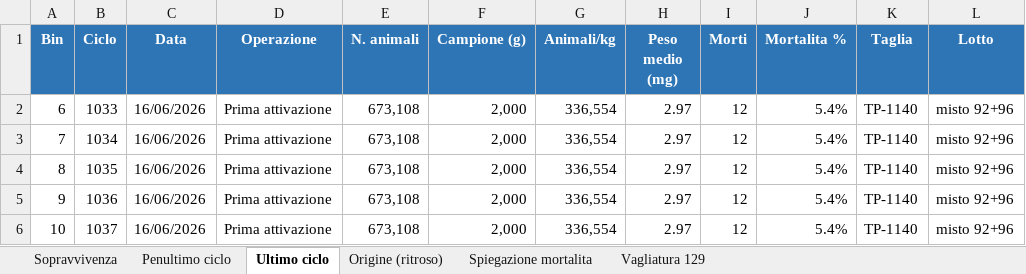
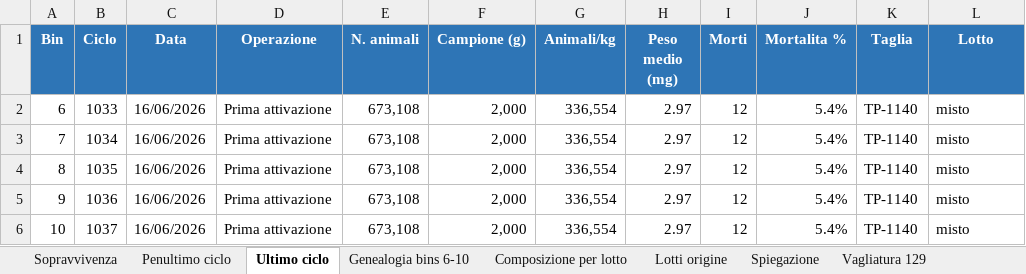
Before and after one commit to lagogl/FlupsyMarzo26, an Excel workbook: exports/Bins_CaPisani_6-10_ciclo_penultimo-ultimo.xlsx, sheet Ultimo ciclo, drawn as a sheet; values as stored, in another font and other column widths than the file's, no borders; the diff names each change by its address in the sheet, - before the commit and + after, or states it on an @@ line.

```diff
--- a/exports/Bins_CaPisani_6-10_ciclo_penultimo-ultimo.xlsx (sheet Ultimo ciclo)
+++ b/exports/Bins_CaPisani_6-10_ciclo_penultimo-ultimo.xlsx (sheet Ultimo ciclo)
-sheet tab: Origine (ritroso)
+sheet tab: Genealogia bins 6-10
-sheet tab: Spiegazione mortalita
+sheet tab: Composizione per lotto
+sheet tab: Lotti origine
+sheet tab: Spiegazione
-L2:L6 (Lotto): misto 92+96
+L2:L6 (Lotto): misto
```
Also changed, not shown: sheet Composizione per lotto, sheet Genealogia bins 6-10, sheet Penultimo ciclo, 1 other file.
